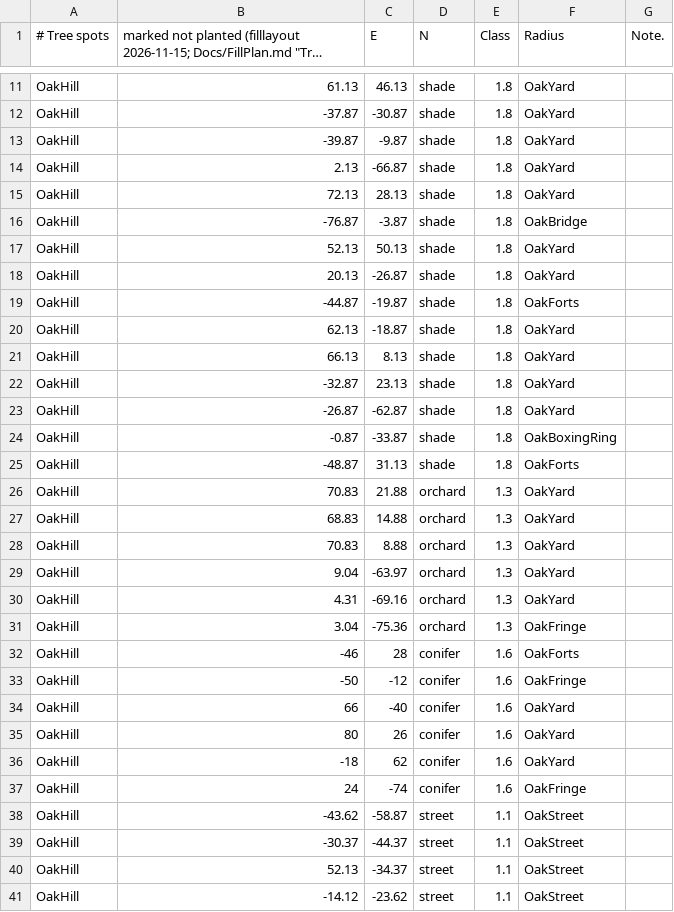
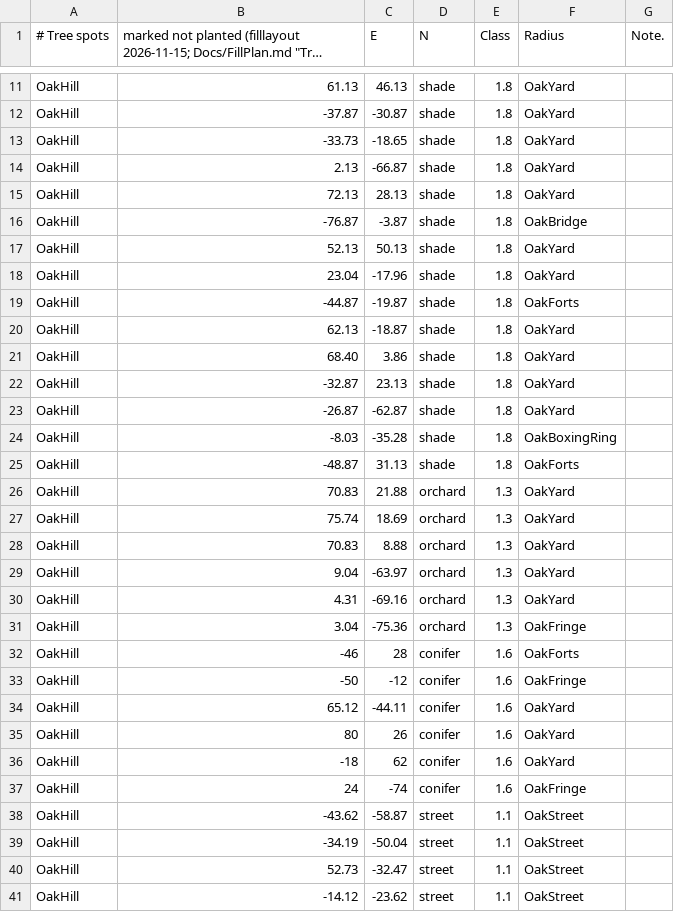
Before and after one commit to jleclair64/Jeebsland, a CSV file: Content/Data/FillTrees.csv, drawn as a sheet; only a part is shown, gaps mark what is left out; long unchanged cells end in ….

```diff
--- a/Content/Data/FillTrees.csv
+++ b/Content/Data/FillTrees.csv
@@ -12,3 +12,3 @@ OakHill,61.13,46.13,shade,1.8,OakYard
 OakHill,-37.87,-30.87,shade,1.8,OakYard
-OakHill,-39.87,-9.87,shade,1.8,OakYard
+OakHill,-33.73,-18.65,shade,1.8,OakYard
 OakHill,2.13,-66.87,shade,1.8,OakYard
@@ -17,12 +17,12 @@ OakHill,-76.87,-3.87,shade,1.8,OakBridge
 OakHill,52.13,50.13,shade,1.8,OakYard
-OakHill,20.13,-26.87,shade,1.8,OakYard
+OakHill,23.04,-17.96,shade,1.8,OakYard
 OakHill,-44.87,-19.87,shade,1.8,OakForts
 OakHill,62.13,-18.87,shade,1.8,OakYard
-OakHill,66.13,8.13,shade,1.8,OakYard
+OakHill,68.40,3.86,shade,1.8,OakYard
 OakHill,-32.87,23.13,shade,1.8,OakYard
 OakHill,-26.87,-62.87,shade,1.8,OakYard
-OakHill,-0.87,-33.87,shade,1.8,OakBoxingRing
+OakHill,-8.03,-35.28,shade,1.8,OakBoxingRing
 OakHill,-48.87,31.13,shade,1.8,OakForts
 OakHill,70.83,21.88,orchard,1.3,OakYard
-OakHill,68.83,14.88,orchard,1.3,OakYard
+OakHill,75.74,18.69,orchard,1.3,OakYard
 OakHill,70.83,8.88,orchard,1.3,OakYard
@@ -33,3 +33,3 @@ OakHill,-46,28,conifer,1.6,OakForts
 OakHill,-50,-12,conifer,1.6,OakFringe
-OakHill,66,-40,conifer,1.6,OakYard
+OakHill,65.12,-44.11,conifer,1.6,OakYard
 OakHill,80,26,conifer,1.6,OakYard
@@ -38,4 +38,4 @@ OakHill,24,-74,conifer,1.6,OakFringe
 OakHill,-43.62,-58.87,street,1.1,OakStreet
-OakHill,-30.37,-44.37,street,1.1,OakStreet
-OakHill,52.13,-34.37,street,1.1,OakStreet
+OakHill,-34.19,-50.04,street,1.1,OakStreet
+OakHill,52.73,-32.47,street,1.1,OakStreet
 OakHill,-14.12,-23.62,street,1.1,OakStreet
```
Also changed, not shown: Content/Data/FillOakHill.csv, Content/Data/FillPlots.csv, 20 other files.
